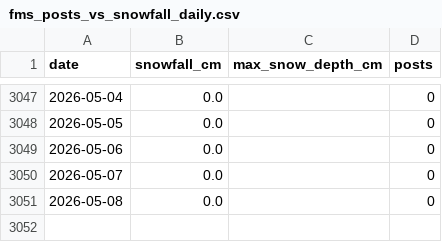
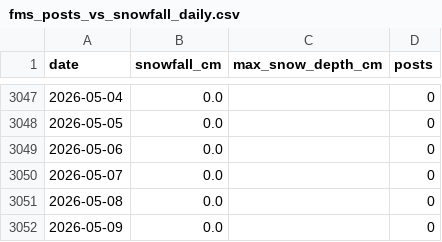
Before and after one commit to 98wrvgxrn9-ctrl/aomori-snow-tracker, a CSV file: data/processed/fms/fms_posts_vs_snowfall_daily.csv, drawn as a sheet; only a part is shown, gaps mark what is left out.

```diff
--- a/data/processed/fms/fms_posts_vs_snowfall_daily.csv
+++ b/data/processed/fms/fms_posts_vs_snowfall_daily.csv
@@ -3051 +3051,2 @@
 2026-05-08,0.0,,0
+2026-05-09,0.0,,0
```
Also changed, not shown: data/processed/fms/aomori_snowfall_daily.csv, data/raw/fms/by_prefecture/aomori_snowfall_daily.csv, 1 other file.
